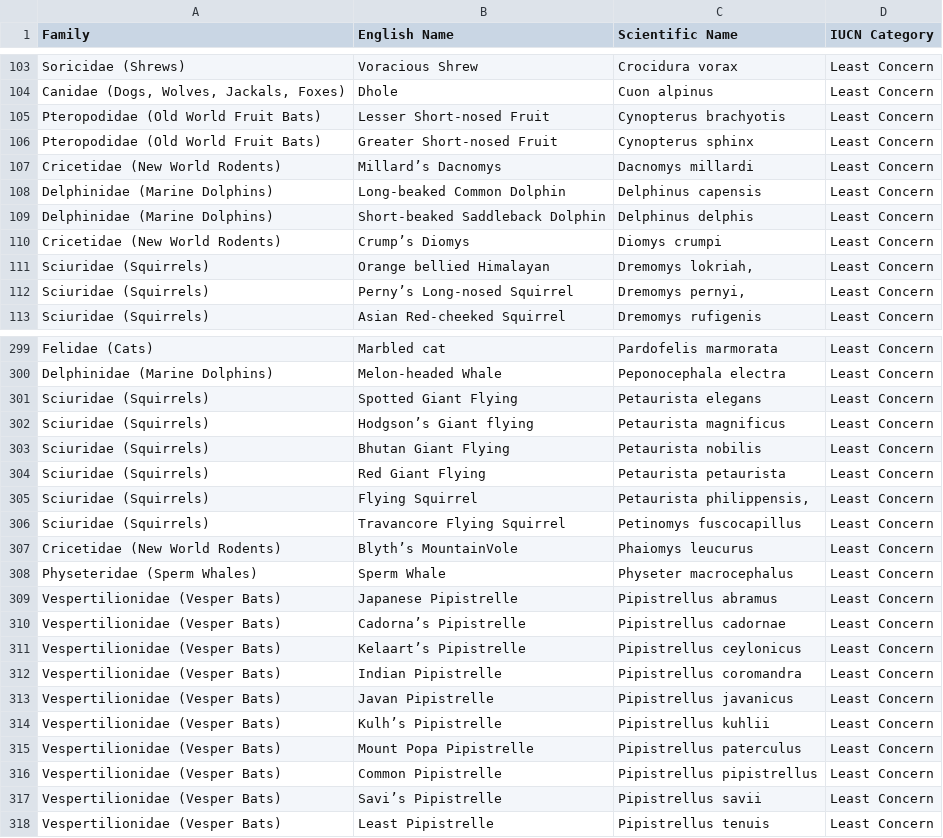
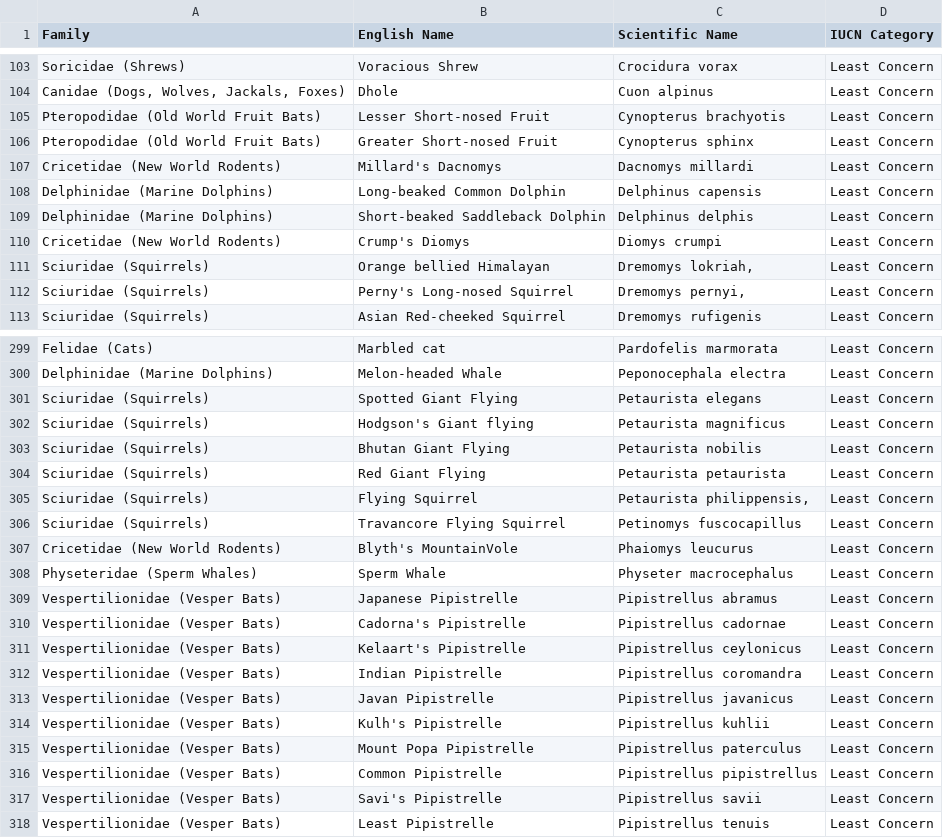
Before and after one commit to JoeChapman82/wti-site, a CSV file: app/data/master/mammals.csv, drawn as a sheet; only a part is shown, gaps mark what is left out; the diff covers the shown part only.

```diff
--- a/app/data/master/mammals.csv
+++ b/app/data/master/mammals.csv
@@ -106,8 +106,8 @@ Pteropodidae (Old World Fruit Bats),Lesser Short‐nosed Fruit,Cynopterus brachy
 Pteropodidae (Old World Fruit Bats),Greater Short‐nosed Fruit,Cynopterus sphinx,Least Concern
-Cricetidae (New World Rodents),Millard’s Dacnomys ,Dacnomys millardi,Least Concern
+Cricetidae (New World Rodents),Millard's Dacnomys ,Dacnomys millardi,Least Concern
 Delphinidae (Marine Dolphins),Long‐beaked Common Dolphin,Delphinus capensis,Least Concern
 Delphinidae (Marine Dolphins),Short‐beaked Saddleback Dolphin,Delphinus delphis,Least Concern
-Cricetidae (New World Rodents),Crump’s Diomys ,Diomys crumpi,Least Concern
+Cricetidae (New World Rodents),Crump's Diomys ,Diomys crumpi,Least Concern
 Sciuridae (Squirrels),Orange bellied Himalayan,"Dremomys lokriah,",Least Concern
-Sciuridae (Squirrels),Perny’s Long-nosed Squirrel,"Dremomys pernyi,",Least Concern
+Sciuridae (Squirrels),Perny's Long-nosed Squirrel,"Dremomys pernyi,",Least Concern
 Sciuridae (Squirrels),Asian Red-cheeked Squirrel,Dremomys rufigenis,Least Concern
@@ -301,3 +301,3 @@ Delphinidae (Marine Dolphins),Melon‐headed Whale ,Peponocephala electra,Least
 Sciuridae (Squirrels),Spotted Giant Flying,Petaurista elegans,Least Concern
-Sciuridae (Squirrels),Hodgson’s Giant flying,Petaurista magnificus,Least Concern
+Sciuridae (Squirrels),Hodgson's Giant flying,Petaurista magnificus,Least Concern
 Sciuridae (Squirrels),Bhutan Giant Flying,Petaurista nobilis,Least Concern
@@ -306,13 +306,13 @@ Sciuridae (Squirrels),Flying Squirrel ,"Petaurista philippensis,",Least Concern
 Sciuridae (Squirrels),Travancore Flying Squirrel,Petinomys fuscocapillus,Least Concern
-Cricetidae (New World Rodents),Blyth’s MountainVole ,Phaiomys leucurus,Least Concern
+Cricetidae (New World Rodents),Blyth's MountainVole ,Phaiomys leucurus,Least Concern
 Physeteridae (Sperm Whales),Sperm Whale ,Physeter macrocephalus,Least Concern
 Vespertilionidae (Vesper Bats),Japanese Pipistrelle ,Pipistrellus abramus,Least Concern
-Vespertilionidae (Vesper Bats),Cadorna’s Pipistrelle ,Pipistrellus cadornae,Least Concern
-Vespertilionidae (Vesper Bats),Kelaart’s Pipistrelle ,Pipistrellus ceylonicus,Least Concern
+Vespertilionidae (Vesper Bats),Cadorna's Pipistrelle ,Pipistrellus cadornae,Least Concern
+Vespertilionidae (Vesper Bats),Kelaart's Pipistrelle ,Pipistrellus ceylonicus,Least Concern
 Vespertilionidae (Vesper Bats),Indian Pipistrelle ,Pipistrellus coromandra,Least Concern
 Vespertilionidae (Vesper Bats),Javan Pipistrelle ,Pipistrellus javanicus,Least Concern
-Vespertilionidae (Vesper Bats),Kulh’s Pipistrelle ,Pipistrellus kuhlii,Least Concern
+Vespertilionidae (Vesper Bats),Kulh's Pipistrelle ,Pipistrellus kuhlii,Least Concern
 Vespertilionidae (Vesper Bats),Mount Popa Pipistrelle,Pipistrellus paterculus,Least Concern
 Vespertilionidae (Vesper Bats),Common Pipistrelle ,Pipistrellus pipistrellus,Least Concern
-Vespertilionidae (Vesper Bats),Savi’s Pipistrelle ,Pipistrellus savii,Least Concern
+Vespertilionidae (Vesper Bats),Savi's Pipistrelle ,Pipistrellus savii,Least Concern
 Vespertilionidae (Vesper Bats),Least Pipistrelle ,Pipistrellus tenuis,Least Concern
```
Also changed, not shown: 54 edited cells elsewhere in this file, app/data/master/reptiles.csv, 1 other file.
